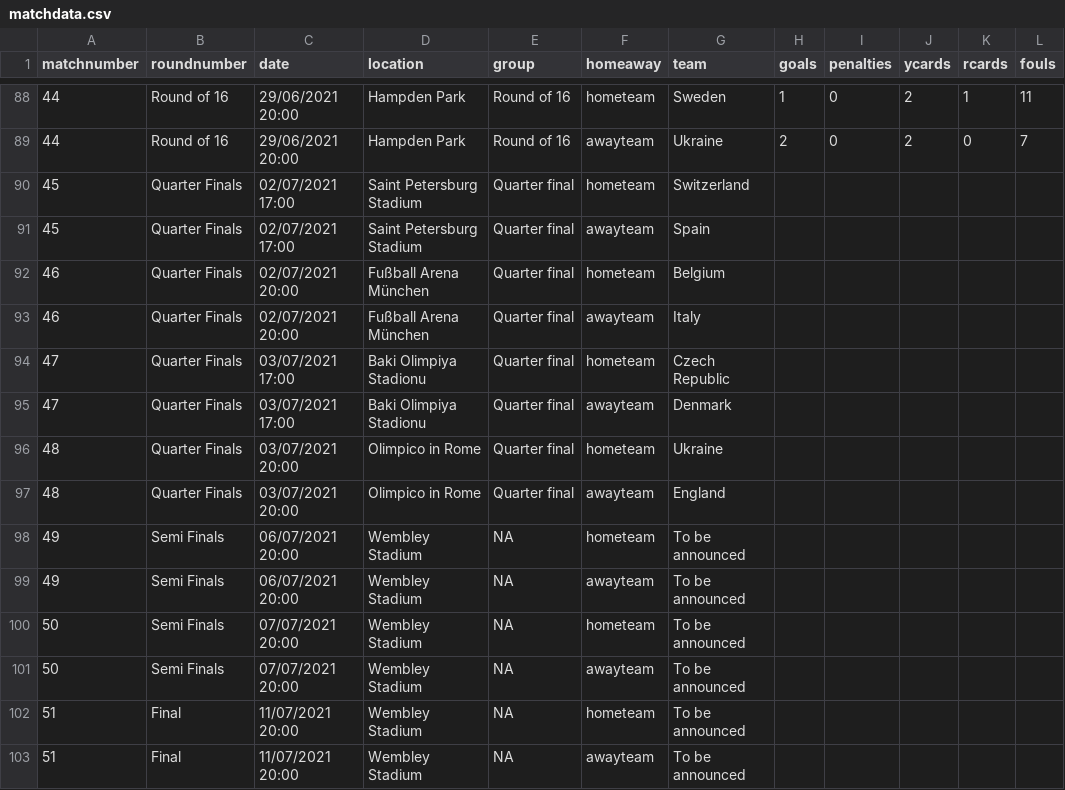
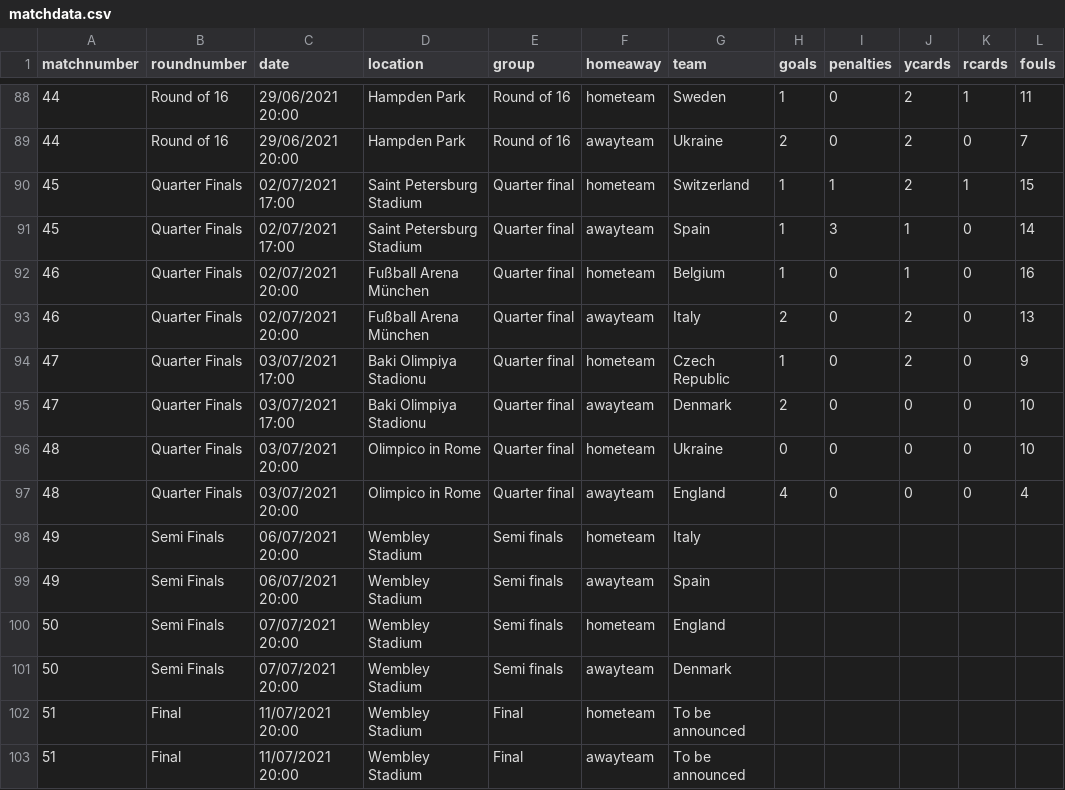
Before and after one commit to lee269/euro2020, a CSV file: data/matchdata.csv, drawn as a sheet; only a part is shown, gaps mark what is left out.

Commit message:
post holiday

```diff
--- a/data/matchdata.csv
+++ b/data/matchdata.csv
@@ -89,15 +89,15 @@ matchnumber,roundnumber,date,location,group,homeaway,team,goals,penalties,ycards
 44,Round of 16,29/06/2021 20:00,Hampden Park,Round of 16,awayteam,Ukraine,2,0,2,0,7
-45,Quarter Finals,02/07/2021 17:00,Saint Petersburg Stadium,Quarter final,hometeam,Switzerland,,,,,
-45,Quarter Finals,02/07/2021 17:00,Saint Petersburg Stadium,Quarter final,awayteam,Spain,,,,,
-46,Quarter Finals,02/07/2021 20:00,Fußball Arena München,Quarter final,hometeam,Belgium,,,,,
-46,Quarter Finals,02/07/2021 20:00,Fußball Arena München,Quarter final,awayteam,Italy,,,,,
-47,Quarter Finals,03/07/2021 17:00,Baki Olimpiya Stadionu,Quarter final,hometeam,Czech Republic,,,,,
-47,Quarter Finals,03/07/2021 17:00,Baki Olimpiya Stadionu,Quarter final,awayteam,Denmark,,,,,
-48,Quarter Finals,03/07/2021 20:00,Olimpico in Rome,Quarter final,hometeam,Ukraine,,,,,
-48,Quarter Finals,03/07/2021 20:00,Olimpico in Rome,Quarter final,awayteam,England,,,,,
-49,Semi Finals,06/07/2021 20:00,Wembley Stadium,NA,hometeam,To be announced,,,,,
-49,Semi Finals,06/07/2021 20:00,Wembley Stadium,NA,awayteam,To be announced,,,,,
-50,Semi Finals,07/07/2021 20:00,Wembley Stadium,NA,hometeam,To be announced,,,,,
-50,Semi Finals,07/07/2021 20:00,Wembley Stadium,NA,awayteam,To be announced,,,,,
-51,Final,11/07/2021 20:00,Wembley Stadium,NA,hometeam,To be announced,,,,,
-51,Final,11/07/2021 20:00,Wembley Stadium,NA,awayteam,To be announced,,,,,
+45,Quarter Finals,02/07/2021 17:00,Saint Petersburg Stadium,Quarter final,hometeam,Switzerland,1,1,2,1,15
+45,Quarter Finals,02/07/2021 17:00,Saint Petersburg Stadium,Quarter final,awayteam,Spain,1,3,1,0,14
+46,Quarter Finals,02/07/2021 20:00,Fußball Arena München,Quarter final,hometeam,Belgium,1,0,1,0,16
+46,Quarter Finals,02/07/2021 20:00,Fußball Arena München,Quarter final,awayteam,Italy,2,0,2,0,13
+47,Quarter Finals,03/07/2021 17:00,Baki Olimpiya Stadionu,Quarter final,hometeam,Czech Republic,1,0,2,0,9
+47,Quarter Finals,03/07/2021 17:00,Baki Olimpiya Stadionu,Quarter final,awayteam,Denmark,2,0,0,0,10
+48,Quarter Finals,03/07/2021 20:00,Olimpico in Rome,Quarter final,hometeam,Ukraine,0,0,0,0,10
+48,Quarter Finals,03/07/2021 20:00,Olimpico in Rome,Quarter final,awayteam,England,4,0,0,0,4
+49,Semi Finals,06/07/2021 20:00,Wembley Stadium,Semi finals,hometeam,Italy,,,,,
+49,Semi Finals,06/07/2021 20:00,Wembley Stadium,Semi finals,awayteam,Spain,,,,,
+50,Semi Finals,07/07/2021 20:00,Wembley Stadium,Semi finals,hometeam,England,,,,,
+50,Semi Finals,07/07/2021 20:00,Wembley Stadium,Semi finals,awayteam,Denmark,,,,,
+51,Final,11/07/2021 20:00,Wembley Stadium,Final,hometeam,To be announced,,,,,
+51,Final,11/07/2021 20:00,Wembley Stadium,Final,awayteam,To be announced,,,,,
```
